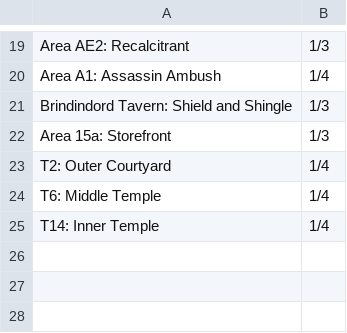
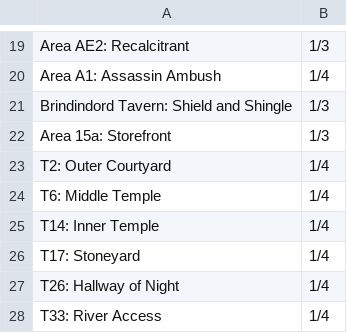
Before and after one commit to davycwalker-debug/breakfast-and-battles, a CSV file: rooms/csv/multiplier.csv, drawn as a sheet; only a part is shown, gaps mark what is left out; the diff names each change by its address in the sheet, - before the commit and + after, or states it on an @@ line.

```diff
--- a/rooms/csv/multiplier.csv
+++ b/rooms/csv/multiplier.csv
+row 26: T17: Stoneyard | 1/4
+row 27: T26: Hallway of Night | 1/4
+row 28: T33: River Access | 1/4
```
Also changed, not shown: rooms/csv/creatures.csv, rooms/csv/party.csv, 7 other files.
